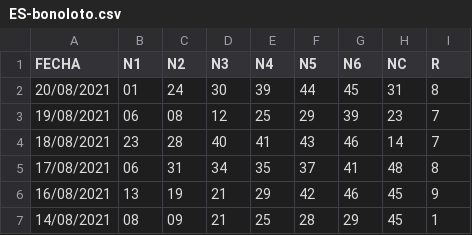
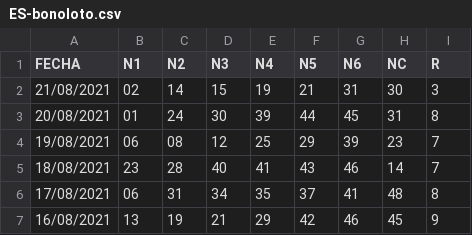
Before and after one commit to jasset75/py-boletus, a CSV file: data/ES-bonoloto.csv, drawn as a sheet; only a part is shown; the shorter side is filled out with more unchanged rows; the diff names each change by its address in the sheet, - before the commit and + after, or states it on an @@ line.

```diff
--- a/data/ES-bonoloto.csv
+++ b/data/ES-bonoloto.csv
+row 2: 21/08/2021 | 02 | 14 | 15 | 19 | 21 | 31 | 30 | 3
```
Also changed, not shown: 10 other files.
